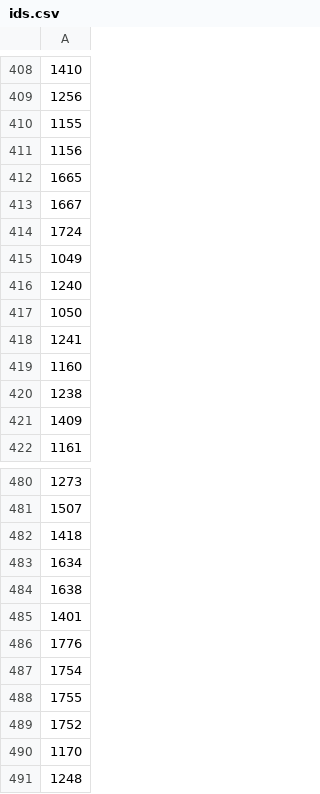
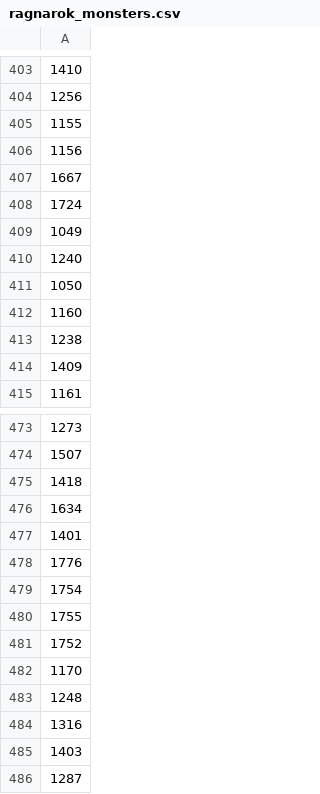
Before and after one commit to jfsjunqueira/ragnarok-disguise, a CSV file: game/id_lists/ragnarok/ragnarok_monsters.csv (was game/ids.csv), drawn as a sheet; only a part is shown, gaps mark what is left out; the shorter side is filled out with more unchanged rows; the diff covers the shown part only.

```diff
--- a/game/ids.csv
+++ b/game/id_lists/ragnarok/ragnarok_monsters.csv
@@ -411,3 +406,2 @@
 1156
-1665
 1667
@@ -417,3 +411,2 @@
 1050
-1241
 1160
@@ -483,3 +476,2 @@
 1634
-1638
 1401
```
Also changed, not shown: 5 removed rows elsewhere in this file, 10 other files.
